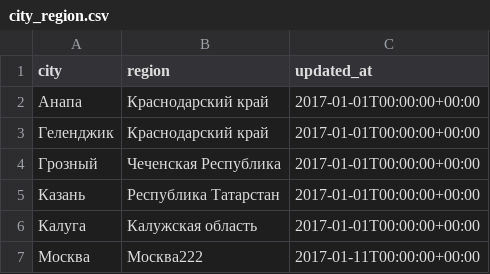
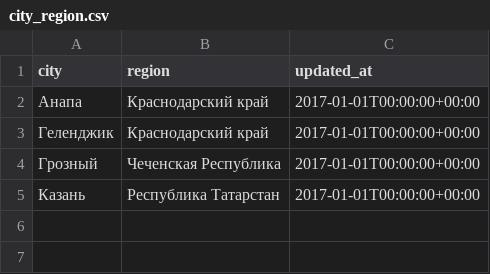
Before and after one commit to mantrid15/docker_course_practice, a CSV file: seeds/dictionaries/city_region.csv, drawn as a sheet; the diff names each change by its address in the sheet, - before the commit and + after, or states it on an @@ line.

```diff
--- a/seeds/dictionaries/city_region.csv
+++ b/seeds/dictionaries/city_region.csv
-row 6: Калуга | Калужская область | 2017-01-01T00:00:00+00:00
-row 7: Москва | Москва222 | 2017-01-11T00:00:00+00:00
```
Also changed, not shown: 2 other files.
